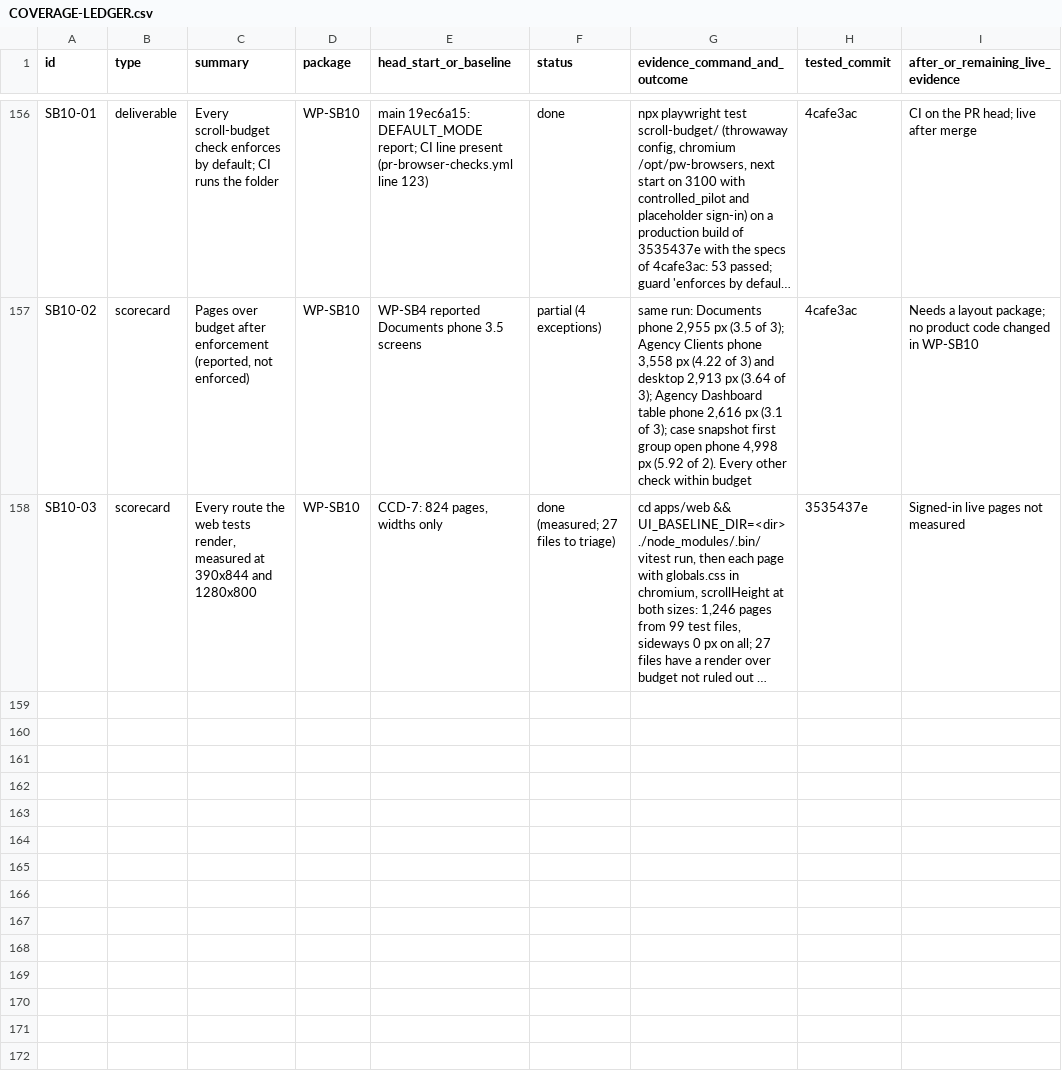
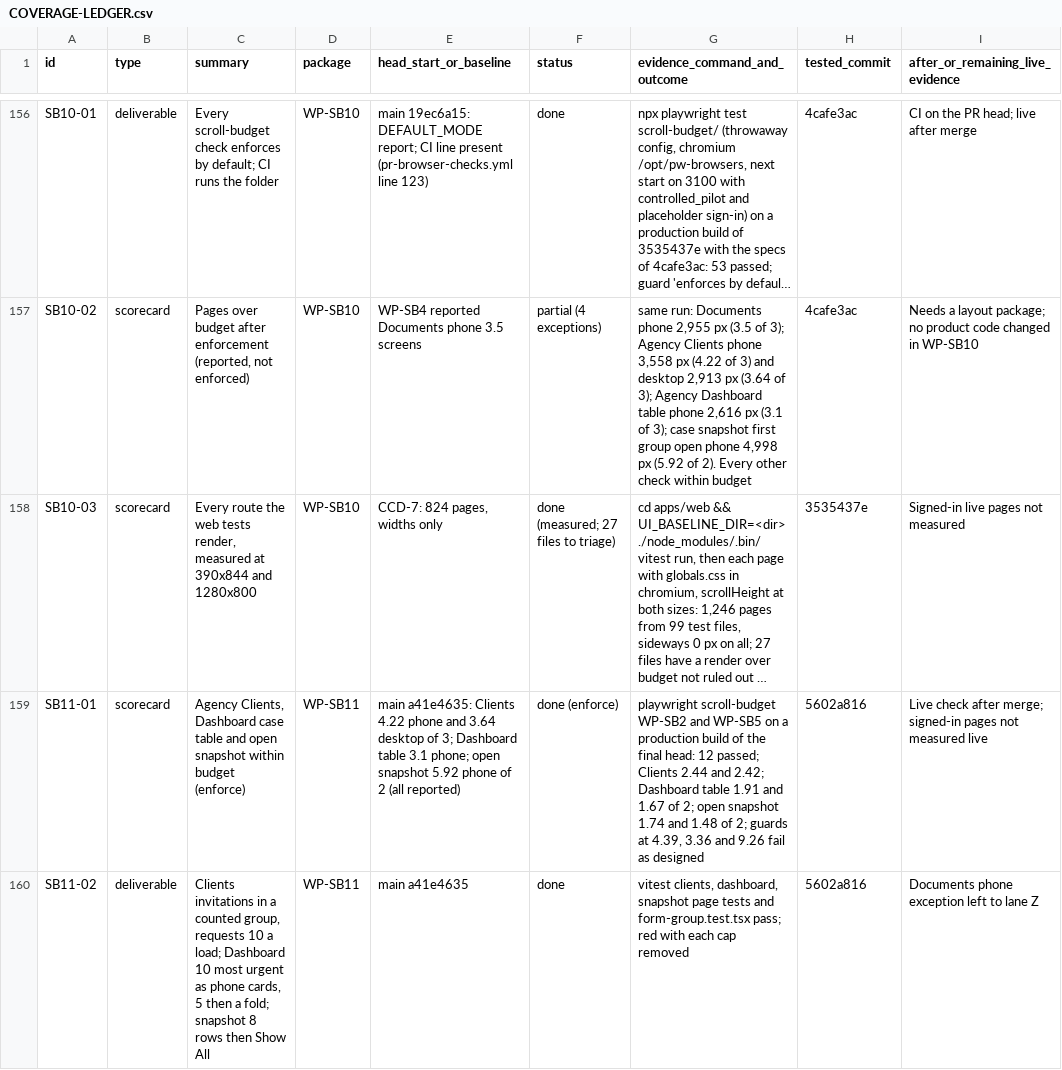
Before and after one commit to sadatnitex/visastack, a CSV file: docs/upgrades/programme/COVERAGE-LEDGER.csv, drawn as a sheet; only a part is shown, gaps mark what is left out; long unchanged cells end in …; the diff names each change by its address in the sheet, - before the commit and + after, or states it on an @@ line.

```diff
--- a/docs/upgrades/programme/COVERAGE-LEDGER.csv
+++ b/docs/upgrades/programme/COVERAGE-LEDGER.csv
+row 159: SB11-01 | scorecard | Agency Clients, Dashboard case table and open snapshot within budget (enforce) | WP-SB11 | main a41e4635: Clients 4.22 phone and 3.64 desktop of 3; Dashboard table 3.1 phone; open snapshot 5.92 phone of 2 (all reported) | done (enforce) | playwright scroll-budget WP-SB2 and WP-SB5 on a production build of the final head: 12 passed; Clients 2.44 and 2.42; Dashboard table 1.91 and 1.67 of 2; open snapshot 1.74 and 1.48 of 2; guards at 4.39, 3.36 and 9.26 fail as designed | 5602a816 | Live check after merge; signed-in pages not measured live
+row 160: SB11-02 | deliverable | Clients invitations in a counted group, requests 10 a load; Dashboard 10 most urgent as phone cards, 5 then a fold; snapshot 8 rows then Show All | WP-SB11 | main a41e4635 | done | vitest clients, dashboard, snapshot page tests and form-group.test.tsx pass; red with each cap removed | 5602a816 | Documents phone exception left to lane Z
```
Also changed, not shown: 17 other files.
